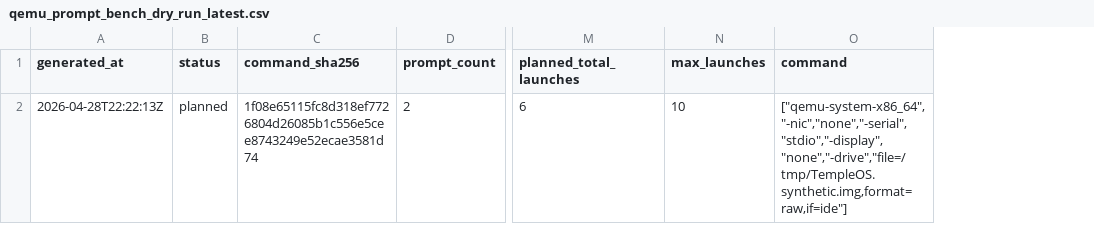
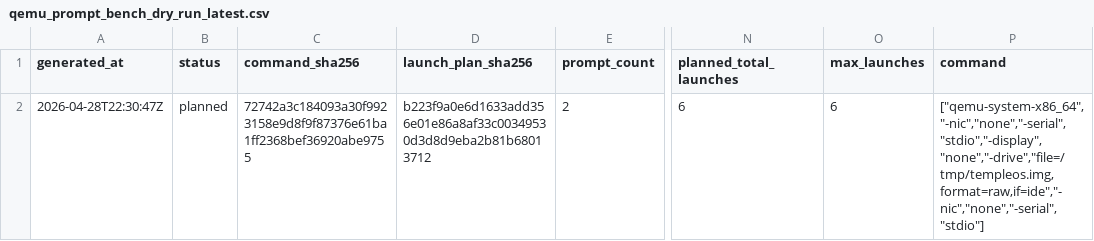
Before and after one commit to daniel-mf-92/holyc-inference, a CSV file: bench/results/qemu_prompt_bench_dry_run_latest.csv, drawn as a sheet; only a part is shown, gaps mark what is left out; addresses are those after the commit; the diff names each change by its address in the sheet, - before the commit and + after, or states it on an @@ line.

```diff
--- a/bench/results/qemu_prompt_bench_dry_run_latest.csv
+++ b/bench/results/qemu_prompt_bench_dry_run_latest.csv
+column D (launch_plan_sha256), row 2: b223f9a0e6d1633add356e01e86a8af33c00349530d3d8d9eba2b81b68013712
-A2 (generated_at): 2026-04-28T22:22:13Z
+A2 (generated_at): 2026-04-28T22:30:47Z
-C2 (command_sha256): 1f08e65115fc8d318ef7726804d26085b1c556e5cee8743249e52ecae3581d74
+C2 (command_sha256): 72742a3c184093a30f9923158e9d8f9f87376e61ba1ff2368bef36920abe9755
-O2 (max_launches): 10
+O2 (max_launches): 6
-P2 (command): ["qemu-system-x86_64","-nic","none","-serial","stdio","-display","none","-drive","file=/tmp/TempleOS.synthetic.img,format=raw,if=ide"]
+P2 (command): ["qemu-system-x86_64","-nic","none","-serial","stdio","-display","none","-drive","file=/tmp/templeos.img,format=raw,if=ide","-nic","none","-serial","stdio"]
```
Also changed, not shown: 9 other files.
